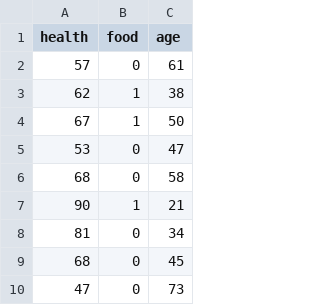
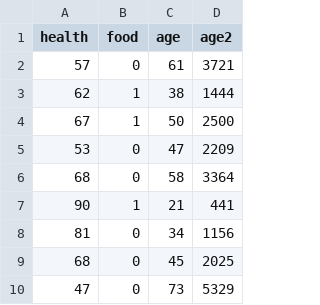
Before and after one commit to ndsu-ids/data, a CSV file: food.csv, drawn as a sheet; only a part is shown; the diff names each change by its address in the sheet, - before the commit and + after, or states it on an @@ line.

Commit message:
Add files via upload

```diff
--- a/food.csv
+++ b/food.csv
+column D (age2), rows 2-10: 3721 | 1444 | 2500 | 2209 | 3364 | 441 | 1156 | 2025 | 5329
```
